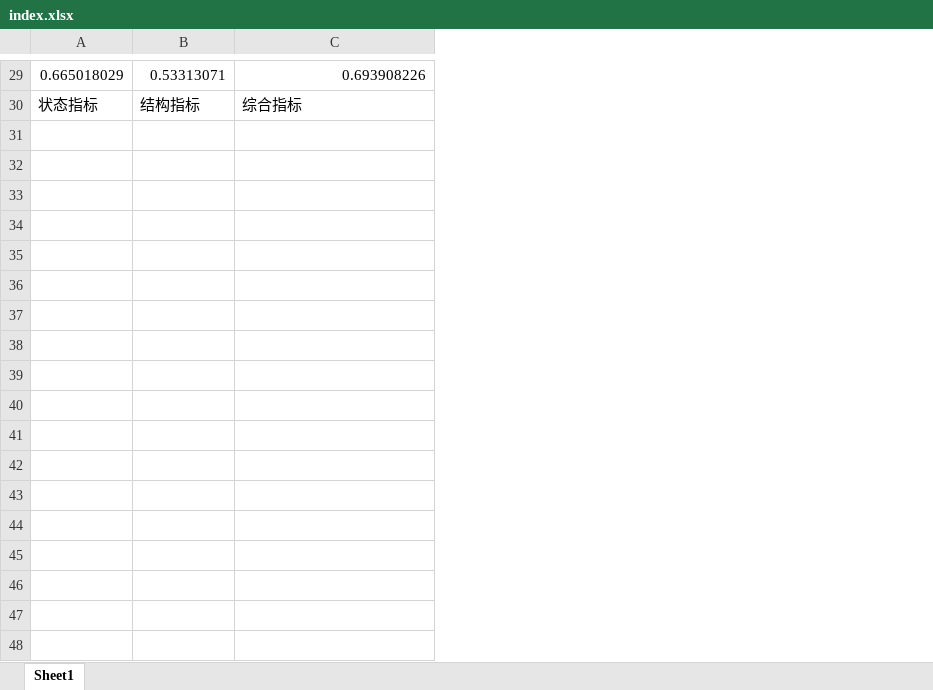
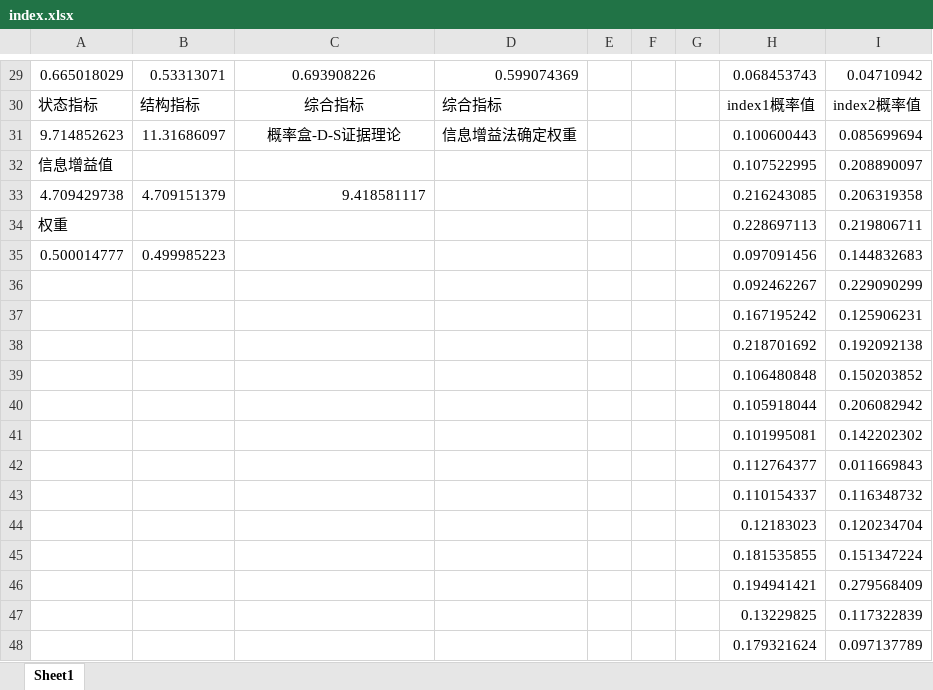
Before and after one commit to LJCcn/Graduation_thesis, an Excel workbook: 电力系统脆弱性研究/指标及权重分配/index.xlsx, sheet Sheet1, drawn as a sheet; only a part is shown, gaps mark what is left out; values as stored, in another font and other column widths than the file's, no borders; the diff covers the shown part only; the diff names each change by its address in the sheet, - before the commit and + after, or states it on an @@ line.

```diff
--- a/电力系统脆弱性研究/指标及权重分配/index.xlsx (sheet Sheet1)
+++ b/电力系统脆弱性研究/指标及权重分配/index.xlsx (sheet Sheet1)
+column D, rows 29-30: 0.599074369 | 综合指标
+column E, empty
+column F, empty
+column G, empty
+column H, rows 29-30: 0.068453743 | index1概率值
+column I, rows 29-30: 0.04710942 | index2概率值
-C29 alignment: right
+C29 alignment: center
-C30 alignment: left
+C30 alignment: center
+row 31: 9.714852623 | 11.31686097 | 概率盒-D-S证据理论 | 信息增益法确定权重 |  |  |  | 0.100600443 | 0.085699694
+row 32: 信息增益值 |  |  |  |  |  |  | 0.107522995 | 0.208890097
+row 33: 4.709429738 | 4.709151379 | 9.418581117 |  |  |  |  | 0.216243085 | 0.206319358
+row 34: 权重 |  |  |  |  |  |  | 0.228697113 | 0.219806711
+row 35: 0.500014777 | 0.499985223 |  |  |  |  |  | 0.097091456 | 0.144832683
+row 36:  |  |  |  |  |  |  | 0.092462267 | 0.229090299
+row 37:  |  |  |  |  |  |  | 0.167195242 | 0.125906231
+row 38:  |  |  |  |  |  |  | 0.218701692 | 0.192092138
+row 39:  |  |  |  |  |  |  | 0.106480848 | 0.150203852
+row 40:  |  |  |  |  |  |  | 0.105918044 | 0.206082942
+row 41:  |  |  |  |  |  |  | 0.101995081 | 0.142202302
+row 42:  |  |  |  |  |  |  | 0.112764377 | 0.011669843
+row 43:  |  |  |  |  |  |  | 0.110154337 | 0.116348732
+row 44:  |  |  |  |  |  |  | 0.12183023 | 0.120234704
+row 45:  |  |  |  |  |  |  | 0.181535855 | 0.151347224
+row 46:  |  |  |  |  |  |  | 0.194941421 | 0.279568409
+row 47:  |  |  |  |  |  |  | 0.13229825 | 0.117322839
+row 48:  |  |  |  |  |  |  | 0.179321624 | 0.097137789
```
Also changed, not shown: 11 added rows and cell formats elsewhere in this sheet, 6 other files.
